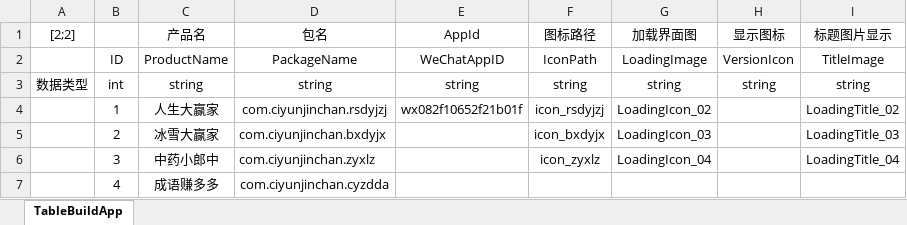
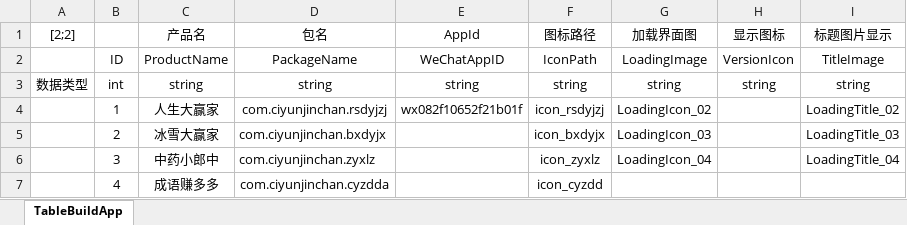
Before and after one commit to Shyf258/AnswerGame, an Excel workbook: Client/Table/TableBuildApp.xlsx, sheet TableBuildApp, drawn as a sheet; values as stored, in another font and other column widths than the file's, no borders; the diff names each change by its address in the sheet, - before the commit and + after, or states it on an @@ line.

```diff
--- a/Client/Table/TableBuildApp.xlsx (sheet TableBuildApp)
+++ b/Client/Table/TableBuildApp.xlsx (sheet TableBuildApp)
-F7 (图标路径): (empty)
+F7 (图标路径): icon_cyzdd
```
Also changed, not shown: Client/Table/Level/人生大赢家赚金版答题卡 正式服.xlsx, 32 other files.
